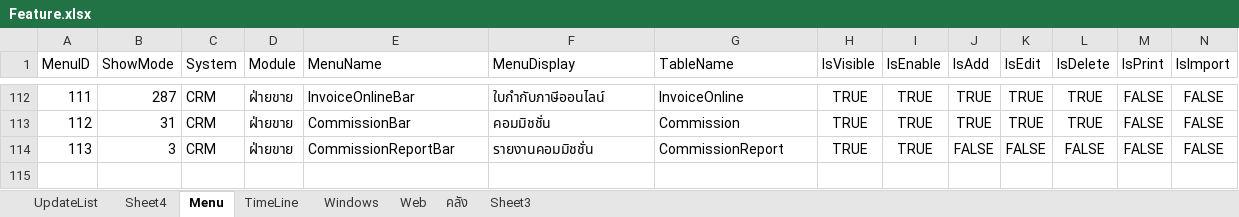
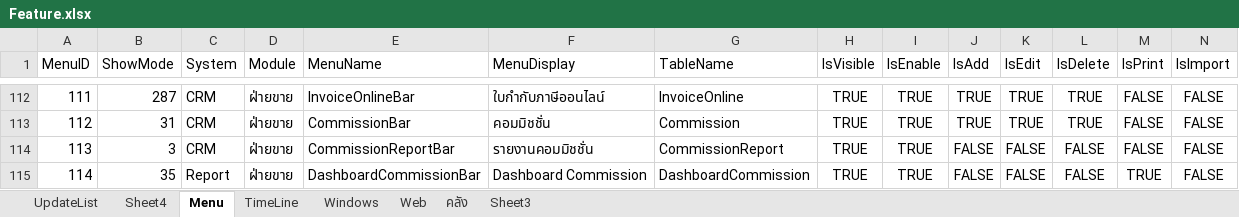
Before and after one commit to artit1981/ubproject, an Excel workbook: _Doc/Feature.xlsx, sheet Menu, drawn as a sheet; only a part is shown, gaps mark what is left out; values as stored, in another font and other column widths than the file's, no borders; rows hold the shown columns only; the diff names each change by its address in the sheet, - before the commit and + after, or states it on an @@ line.

```diff
--- a/_Doc/Feature.xlsx (sheet Menu)
+++ b/_Doc/Feature.xlsx (sheet Menu)
+row 115: 114 | 35 | Report | ฝ่ายขาย | DashboardCommissionBar | Dashboard Commission | DashboardCommission | TRUE | TRUE | FALSE | FALSE | FALSE | TRUE | FALSE
```
Also changed, not shown: 9 other files.
